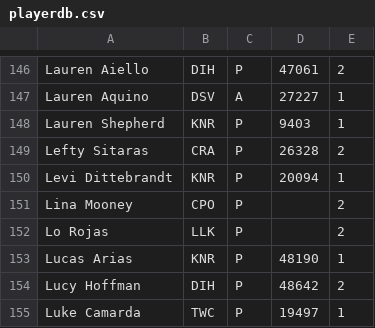
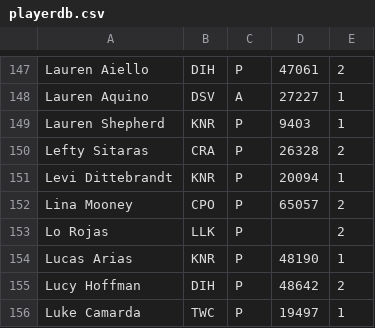
Before and after one commit to mondaynightpinball/data-archive, a CSV file: season-10/playerdb.csv, drawn as a sheet; only a part is shown, gaps mark what is left out; the diff covers the shown part only.

```diff
--- a/season-10/playerdb.csv
+++ b/season-10/playerdb.csv
@@ -150,3 +151,3 @@ Lefty Sitaras,CRA,P,26328,2
 Levi Dittebrandt,KNR,P,20094,1
-Lina Mooney,CPO,P,,2
+Lina Mooney,CPO,P,65057,2
 Lo Rojas,LLK,P,,2
```
Also changed, not shown: 4 added rows and 1 removed row elsewhere in this file.
